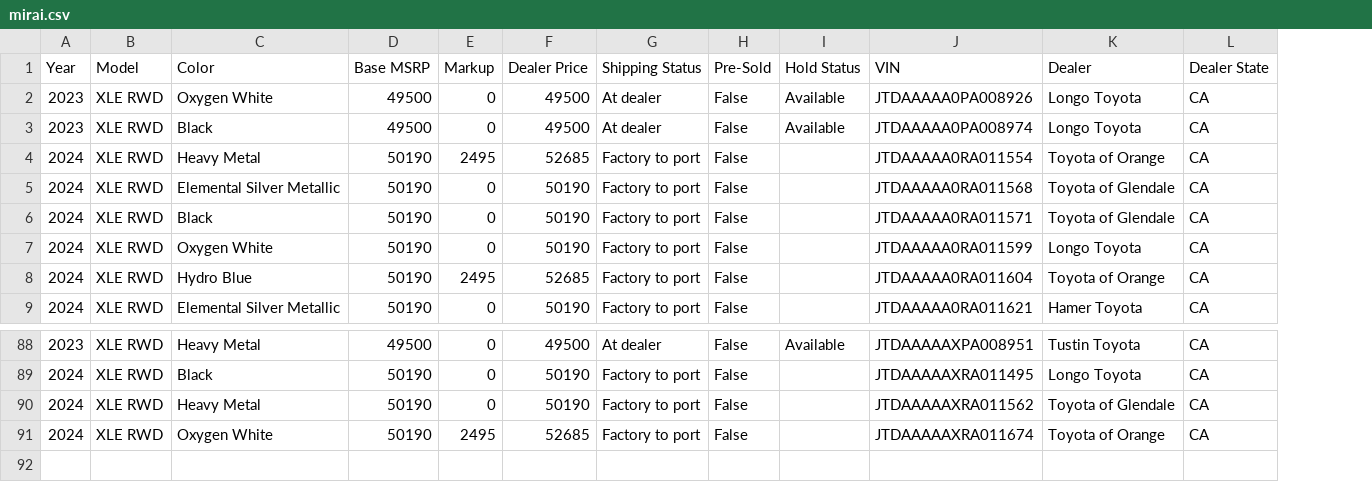
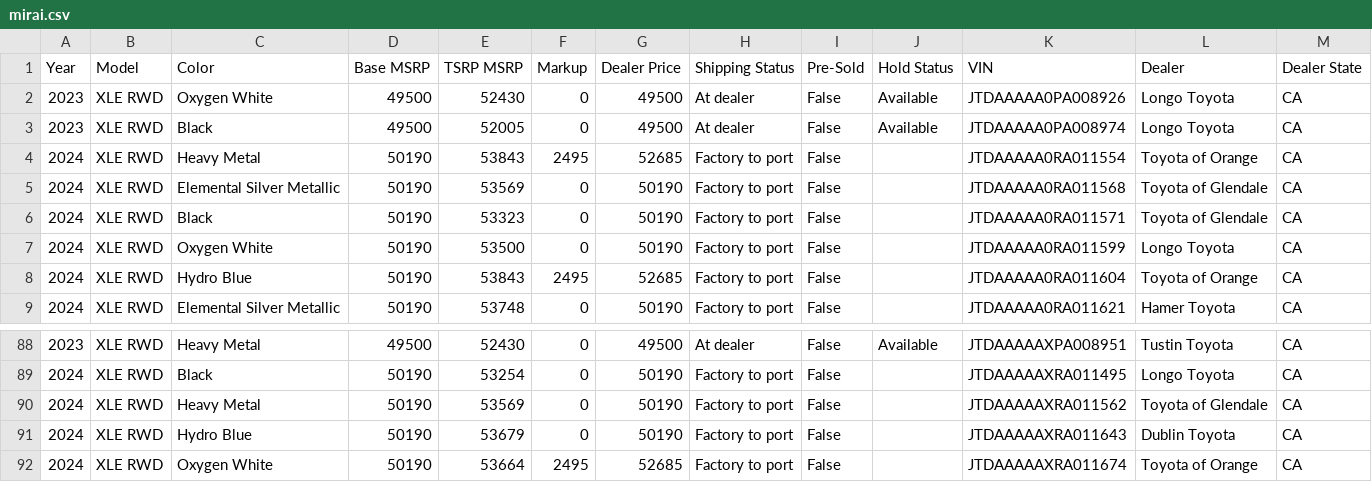
Before and after one commit to miamiluxury/yotagrabber, a CSV file: output/mirai.csv, drawn as a sheet; only a part is shown, gaps mark what is left out; the diff names each change by its address in the sheet, - before the commit and + after, or states it on an @@ line.

```diff
--- a/output/mirai.csv
+++ b/output/mirai.csv
+column E (TSRP MSRP), rows 2-9: 52430 | 52005 | 53843 | 53569 | 53323 | 53500 | 53843 | 53748; rows 88-90: 52430 | 53254 | 53569; row 92: 53664
+row 91: 2024 | XLE RWD | Hydro Blue | 50190 | 53679 | 0 | 50190 | Factory to port | False |  | JTDAAAAAXRA011643 | Dublin Toyota | CA
```
Also changed, not shown: output/grcorolla.csv, output/landcruiser.csv, 49 other files.
